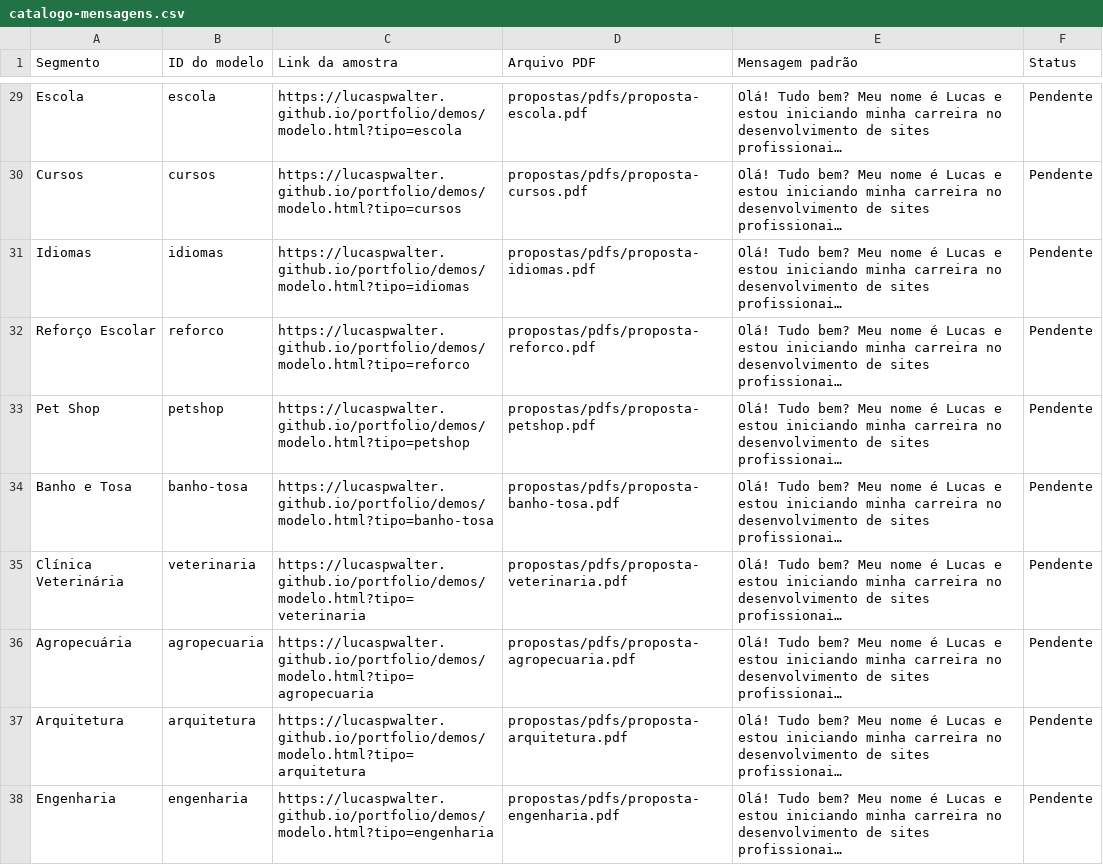
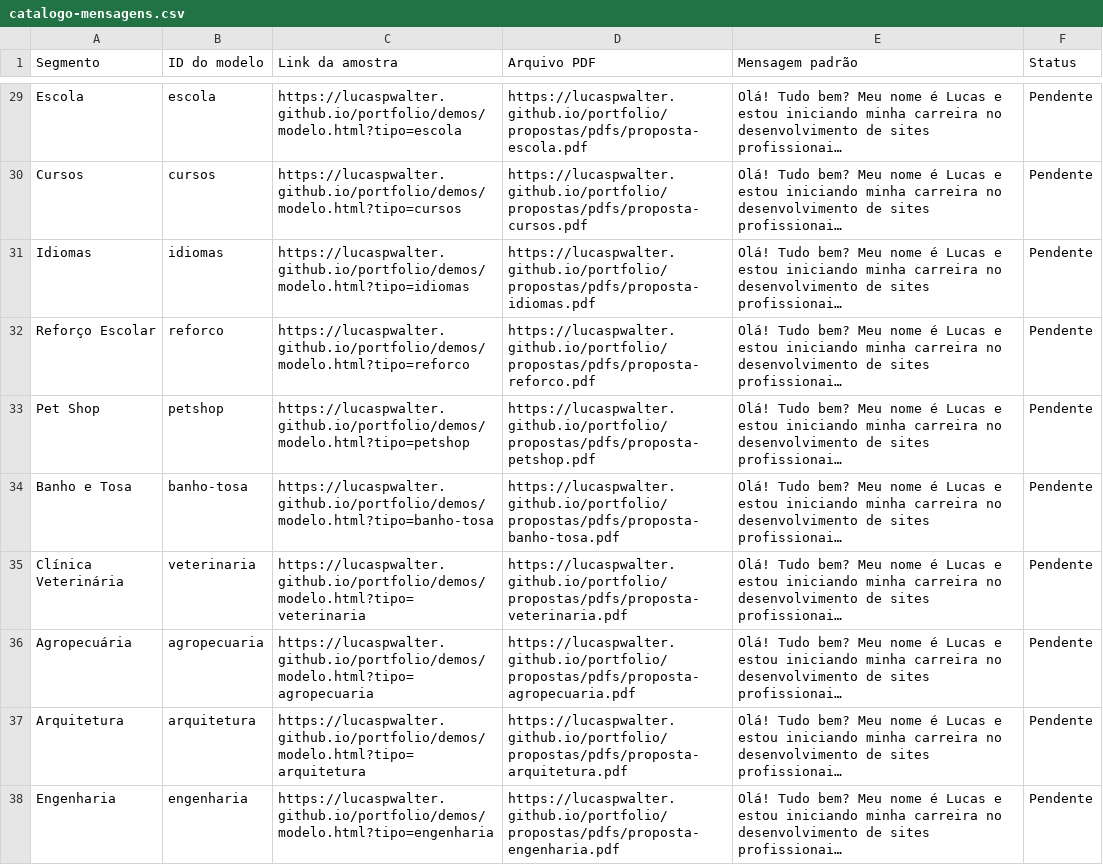
Before and after one commit to lucaspwalter/portfolio, a CSV file: propostas/catalogo-mensagens.csv, drawn as a sheet; only a part is shown, gaps mark what is left out; long unchanged cells end in …; the diff covers the shown part only; the diff names each change by its address in the sheet, - before the commit and + after, or states it on an @@ line.

```diff
--- a/propostas/catalogo-mensagens.csv
+++ b/propostas/catalogo-mensagens.csv
-D29 (Arquivo PDF): propostas/pdfs/proposta-escola.pdf
+D29 (Arquivo PDF): https://lucaspwalter.github.io/portfolio/propostas/pdfs/proposta-escola.pdf
-D30 (Arquivo PDF): propostas/pdfs/proposta-cursos.pdf
+D30 (Arquivo PDF): https://lucaspwalter.github.io/portfolio/propostas/pdfs/proposta-cursos.pdf
-D31 (Arquivo PDF): propostas/pdfs/proposta-idiomas.pdf
+D31 (Arquivo PDF): https://lucaspwalter.github.io/portfolio/propostas/pdfs/proposta-idiomas.pdf
-D32 (Arquivo PDF): propostas/pdfs/proposta-reforco.pdf
+D32 (Arquivo PDF): https://lucaspwalter.github.io/portfolio/propostas/pdfs/proposta-reforco.pdf
-D33 (Arquivo PDF): propostas/pdfs/proposta-petshop.pdf
+D33 (Arquivo PDF): https://lucaspwalter.github.io/portfolio/propostas/pdfs/proposta-petshop.pdf
-D34 (Arquivo PDF): propostas/pdfs/proposta-banho-tosa.pdf
+D34 (Arquivo PDF): https://lucaspwalter.github.io/portfolio/propostas/pdfs/proposta-banho-tosa.pdf
-D35 (Arquivo PDF): propostas/pdfs/proposta-veterinaria.pdf
+D35 (Arquivo PDF): https://lucaspwalter.github.io/portfolio/propostas/pdfs/proposta-veterinaria.pdf
-D36 (Arquivo PDF): propostas/pdfs/proposta-agropecuaria.pdf
+D36 (Arquivo PDF): https://lucaspwalter.github.io/portfolio/propostas/pdfs/proposta-agropecuaria.pdf
-D37 (Arquivo PDF): propostas/pdfs/proposta-arquitetura.pdf
+D37 (Arquivo PDF): https://lucaspwalter.github.io/portfolio/propostas/pdfs/proposta-arquitetura.pdf
-D38 (Arquivo PDF): propostas/pdfs/proposta-engenharia.pdf
+D38 (Arquivo PDF): https://lucaspwalter.github.io/portfolio/propostas/pdfs/proposta-engenharia.pdf
```
Also changed, not shown: 37 edited cells elsewhere in this file, 1 other file.
